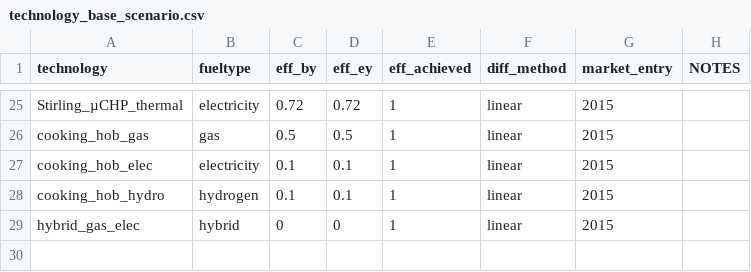
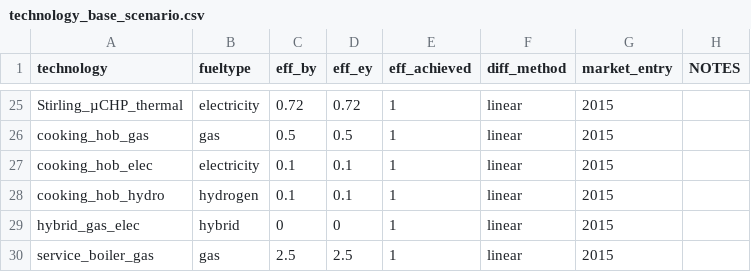
Before and after one commit to nismod/energy_demand, a CSV file: data/residential_model/technology_base_scenario.csv, drawn as a sheet; only a part is shown, gaps mark what is left out; the diff names each change by its address in the sheet, - before the commit and + after, or states it on an @@ line.

Commit message:
start with service sector

```diff
--- a/data/residential_model/technology_base_scenario.csv
+++ b/data/residential_model/technology_base_scenario.csv
+row 30: service_boiler_gas | gas | 2.5 | 2.5 | 1 | linear | 2015
```
Also changed, not shown: 10 other files.
